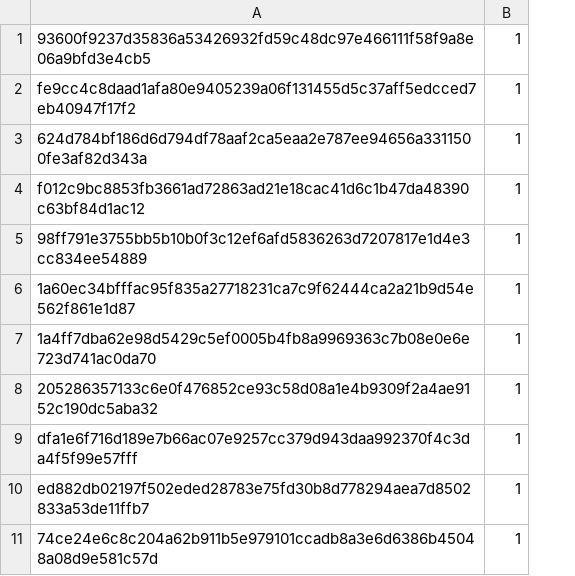
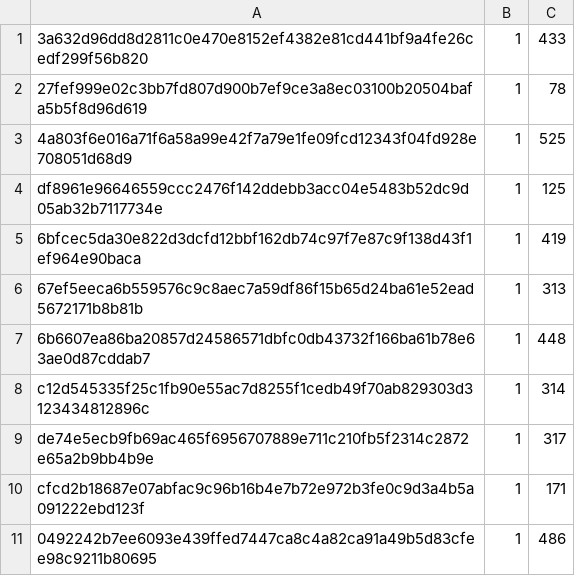
Before and after one commit to davemap/Custom-Accelerator-Project, a CSV file: simulate/stimulus/testbench/output_hash_ref.csv, drawn as a sheet; only a part is shown; removed rows and columns are numbered as before the commit, all else as after; the diff names each change by its address in the sheet, - before the commit and + after, or states it on an @@ line.

Commit message:
ATO2-24: Added Stalling Control to message build testbench

```diff
--- a/simulate/stimulus/testbench/output_hash_ref.csv
+++ b/simulate/stimulus/testbench/output_hash_ref.csv
-column A, rows 1-11: 93600f9237d35836a53426932fd59c48dc97e466111f58f9a8e06a9bfd3e4cb5 | fe9cc4c8daad1afa80e9405239a06f131455d5c37aff5edcced7eb40947f17f2 | 624d784bf186d6d794df78aaf2ca5eaa2e787ee94656a3311500fe3af82d343a | f012c9bc8853fb3661ad72863ad21e18cac41d6c1b47da48390c63bf84d1ac12 | 98ff791e3755bb5b10b0f3c12ef6afd5836263d7207817e1d4e3cc834ee54889 | 1a60ec34bfffac95f835a27718231ca7c9f62444ca2a21b9d54e562f861e1d87 | 1a4ff7dba62e98d5429c5ef0005b4fb8a9969363c7b08e0e6e723d741ac0da70 | 205286357133c6e0f476852ce93c58d08a1e4b9309f2a4ae9152c190dc5aba32 | dfa1e6f716d189e7b66ac07e9257cc379d943daa992370f4c3da4f5f99e57fff | ed882db02197f502eded28783e75fd30b8d778294aea7d8502833a53de11ffb7 | 74ce24e6c8c204a62b911b5e979101ccadb8a3e6d6386b45048a08d9e581c57d
+column A, rows 1-11: 3a632d96dd8d2811c0e470e8152ef4382e81cd441bf9a4fe26cedf299f56b820 | 27fef999e02c3bb7fd807d900b7ef9ce3a8ec03100b20504bafa5b5f8d96d619 | 4a803f6e016a71f6a58a99e42f7a79e1fe09fcd12343f04fd928e708051d68d9 | df8961e96646559ccc2476f142ddebb3acc04e5483b52dc9d05ab32b7117734e | 6bfcec5da30e822d3dcfd12bbf162db74c97f7e87c9f138d43f1ef964e90baca | 67ef5eeca6b559576c9c8aec7a59df86f15b65d24ba61e52ead5672171b8b81b | 6b6607ea86ba20857d24586571dbfc0db43732f166ba61b78e63ae0d87cddab7 | c12d545335f25c1fb90e55ac7d8255f1cedb49f70ab829303d3123434812896c | de74e5ecb9fb69ac465f6956707889e711c210fb5f2314c2872e65a2b9bb4b9e | cfcd2b18687e07abfac9c96b16b4e7b72e972b3fe0c9d3a4b5a091222ebd123f | 0492242b7ee6093e439ffed7447ca8c4a82ca91a49b5d83cfee98c9211b80695
+column C, rows 1-11: 433 | 78 | 525 | 125 | 419 | 313 | 448 | 314 | 317 | 171 | 486
```
Also changed, not shown: simulate/stimulus/testbench/input_cfg_stim.csv, 7 other files.
